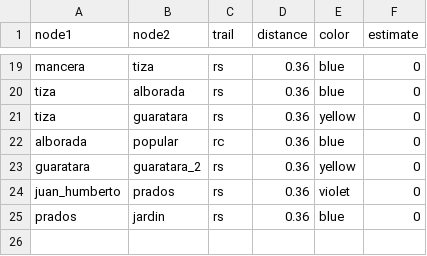
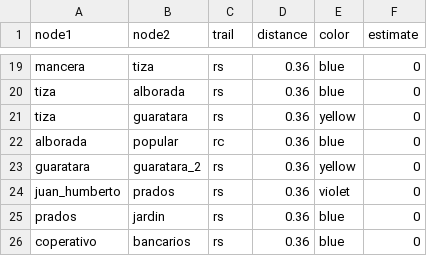
Before and after one commit to JhonSebastian/rutas, a CSV file: edges.csv, drawn as a sheet; only a part is shown, gaps mark what is left out; the diff names each change by its address in the sheet, - before the commit and + after, or states it on an @@ line.

Commit message:
Update edges.csv

```diff
--- a/edges.csv
+++ b/edges.csv
+row 26: coperativo | bancarios | rs | 0.36 | blue | 0
```
